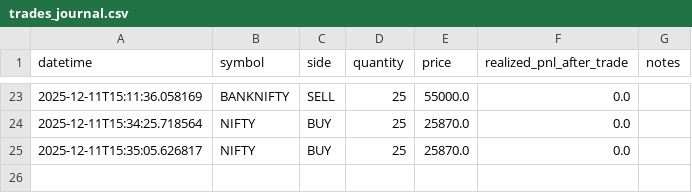
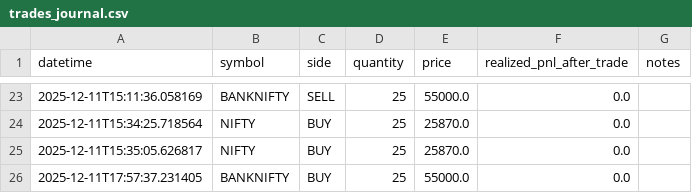
Before and after one commit to Venki5858/fo-ai-trading, a CSV file: data/paper-broker/trades_journal.csv, drawn as a sheet; only a part is shown, gaps mark what is left out; the diff names each change by its address in the sheet, - before the commit and + after, or states it on an @@ line.

```diff
--- a/data/paper-broker/trades_journal.csv
+++ b/data/paper-broker/trades_journal.csv
+row 26: 2025-12-11T17:57:37.231405 | BANKNIFTY | BUY | 25 | 55000.0 | 0.0
```
Also changed, not shown: 23 other files.
